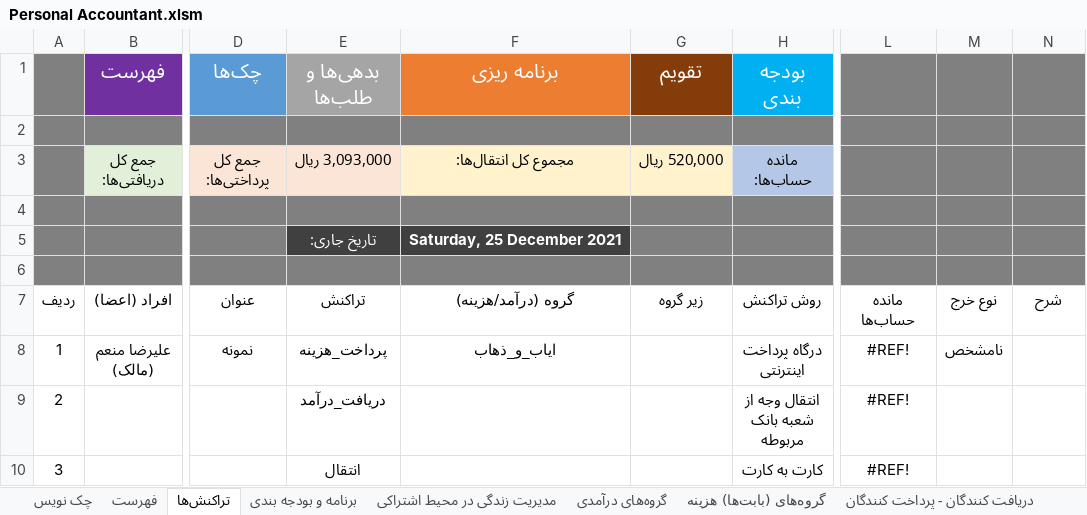
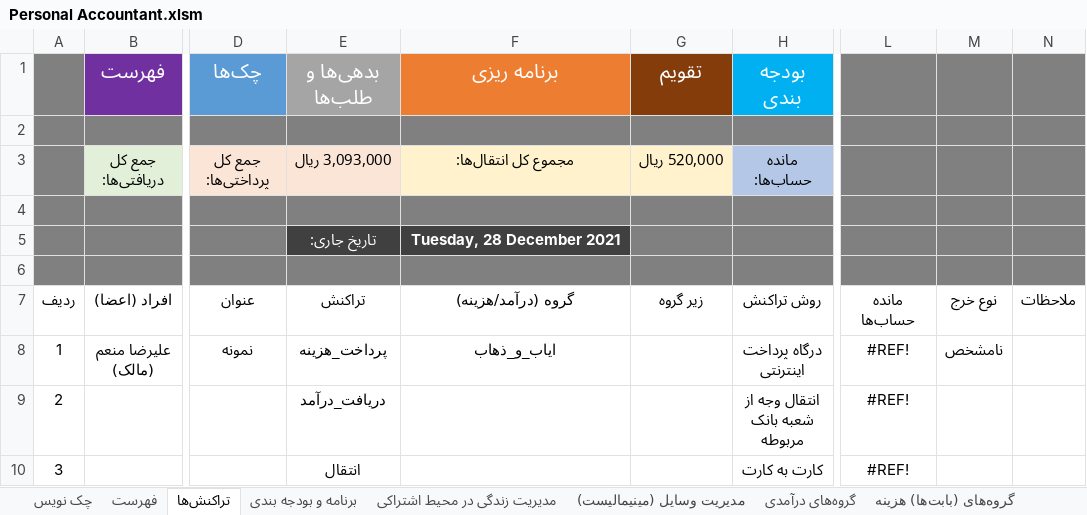
Before and after one commit to alirezamonem/Excel-Personal-Accountant-File, an Excel workbook: Personal Accountant.xlsm, sheet تراکنش‌ها, drawn as a sheet; only a part is shown, gaps mark what is left out; values as stored, in another font and other column widths than the file's, no borders; conditional formats and table styles not drawn; the diff names each change by its address in the sheet, - before the commit and + after, or states it on an @@ line.

Commit message:
Create <Modiriat vasaiel> Sheet

```diff
--- a/Personal Accountant.xlsm (sheet تراکنش‌ها)
+++ b/Personal Accountant.xlsm (sheet تراکنش‌ها)
+sheet tab: مدیریت وسایل (مینیمالیست)
-F5 (برنامه ریزی): Saturday, 25 December 2021
+F5 (برنامه ریزی): Tuesday, 28 December 2021
-N7: شرح
+N7: ملاحظات
```
Also changed, not shown: sheet مدیریت زندگی در محیط اشتراکی, sheet برنامه و بودجه بندی.
